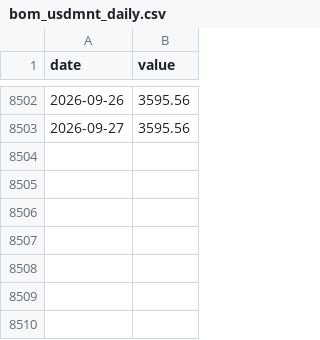
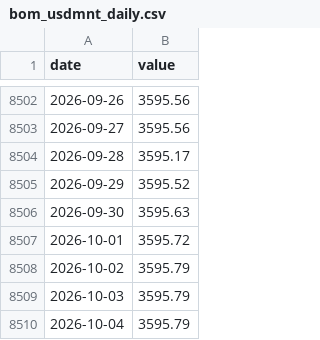
Before and after one commit to ZorigoKH/tugrik, a CSV file: data/bom_usdmnt_daily.csv, drawn as a sheet; only a part is shown, gaps mark what is left out; the diff names each change by its address in the sheet, - before the commit and + after, or states it on an @@ line.

```diff
--- a/data/bom_usdmnt_daily.csv
+++ b/data/bom_usdmnt_daily.csv
+row 8504: 2026-09-28 | 3595.17
+row 8505: 2026-09-29 | 3595.52
+row 8506: 2026-09-30 | 3595.63
+row 8507: 2026-10-01 | 3595.72
+row 8508: 2026-10-02 | 3595.79
+row 8509: 2026-10-03 | 3595.79
+row 8510: 2026-10-04 | 3595.79
```
Also changed, not shown: data/bom_usdmnt_monthly_avg.csv, data/fred_usd_broad_index.csv, 8 other files.
